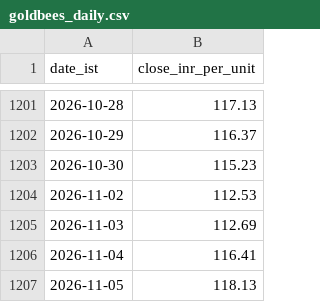
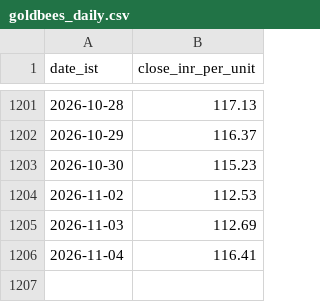
Before and after one commit to rajeshthokala10/Gold_Tracker, a CSV file: site/data/goldbees_daily.csv, drawn as a sheet; only a part is shown, gaps mark what is left out; the diff names each change by its address in the sheet, - before the commit and + after, or states it on an @@ line.

```diff
--- a/site/data/goldbees_daily.csv
+++ b/site/data/goldbees_daily.csv
-row 1207: 2026-11-05 | 118.13
```
Also changed, not shown: site/data/blr_22k_provenance.csv, 3 other files.
